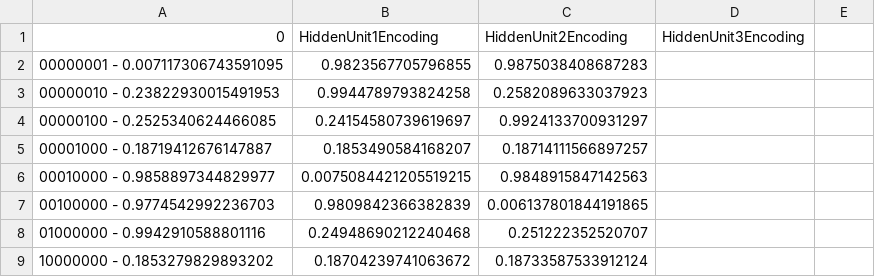
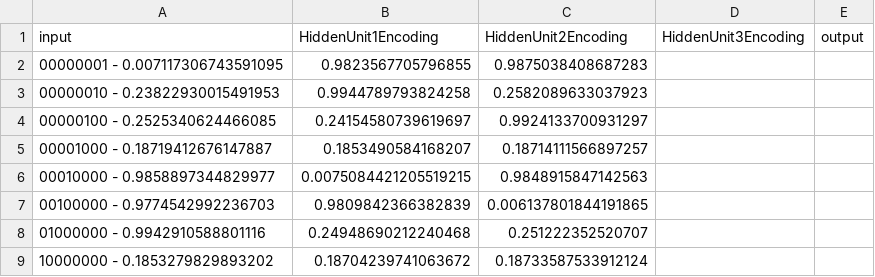
Before and after one commit to vpatel2018/finalProject, a CSV file: Task4Table.csv, drawn as a sheet.

Commit message:
Update Task4Table.csv

```diff
--- a/Task4Table.csv
+++ b/Task4Table.csv
@@ -1,2 +1,2 @@
-0,HiddenUnit1Encoding,HiddenUnit2Encoding,HiddenUnit3Encoding
+input,HiddenUnit1Encoding,HiddenUnit2Encoding,HiddenUnit3Encoding,output
 00000001 - 0.007117306743591095,0.9823567705796855,0.9875038408687283
```
